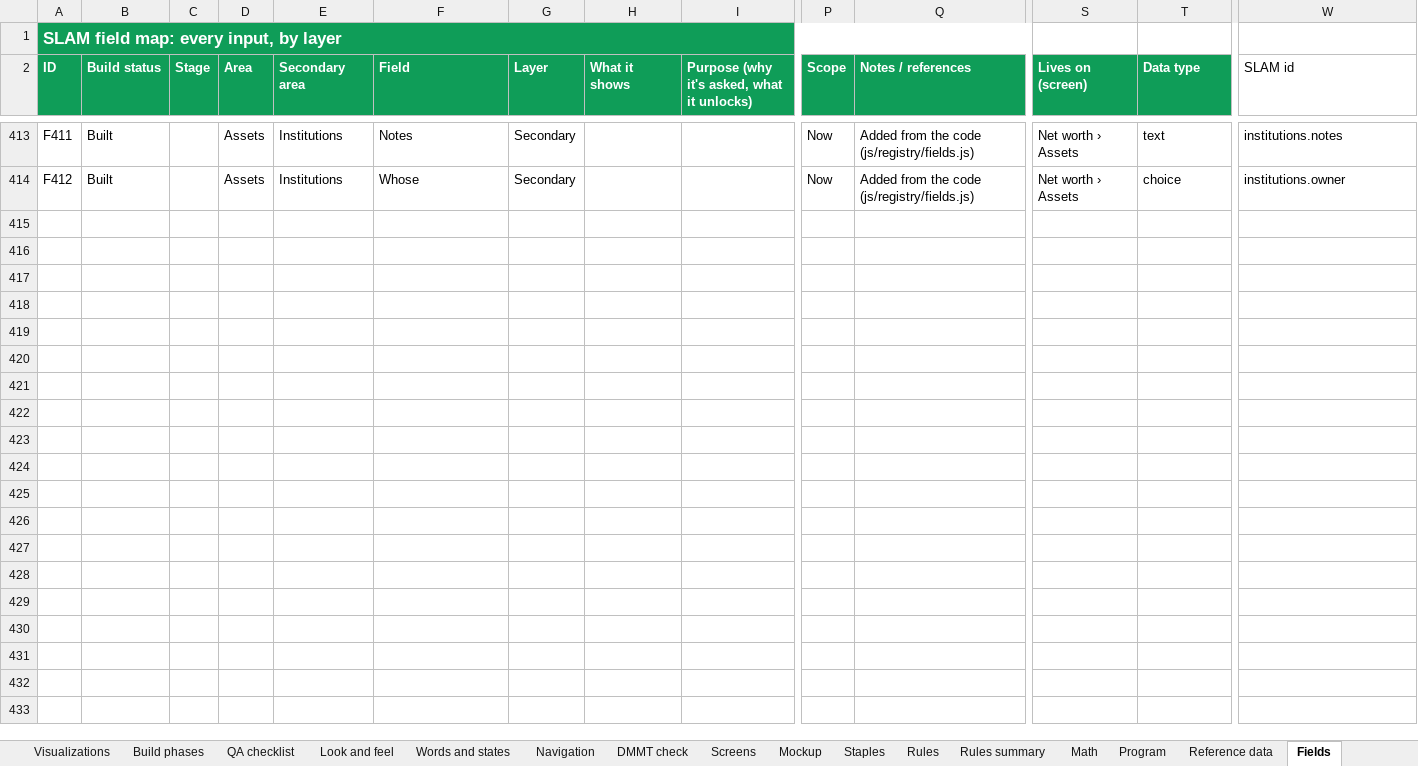
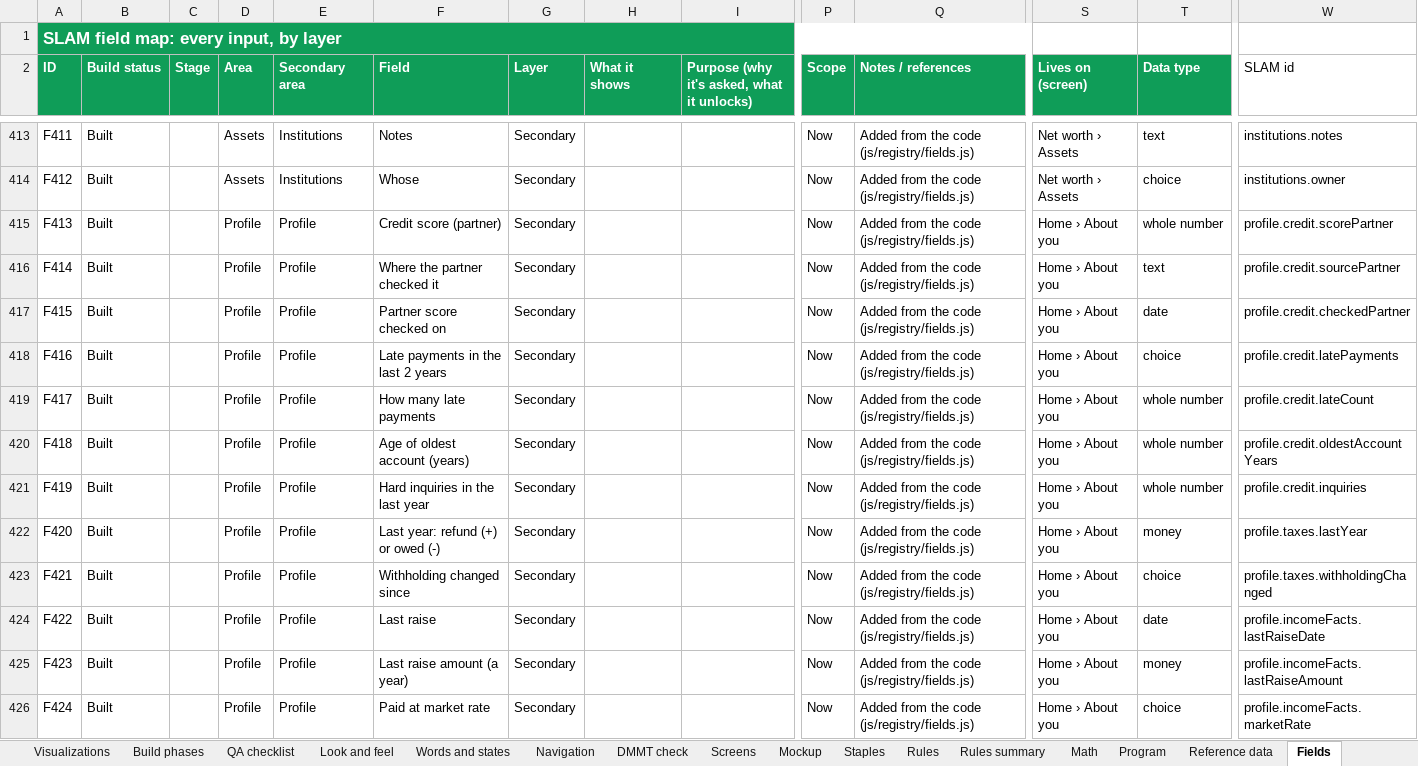
Before and after one commit to Sapphirestoneage/Slam, an Excel workbook: spec/SLAM Build Spec.xlsx, sheet Fields, drawn as a sheet; only a part is shown, gaps mark what is left out; values as stored, in another font and other column widths than the file's, no borders; rows hold the shown columns only; the diff names each change by its address in the sheet, - before the commit and + after, or states it on an @@ line.

```diff
--- a/spec/SLAM Build Spec.xlsx (sheet Fields)
+++ b/spec/SLAM Build Spec.xlsx (sheet Fields)
+row 415: F413 | Built |  | Profile | Profile | Credit score (partner) | Secondary |  |  | Now | Added from the code (js/registry/fields.js) | Home › About you | whole number | profile.credit.scorePartner
+row 416: F414 | Built |  | Profile | Profile | Where the partner checked it | Secondary |  |  | Now | Added from the code (js/registry/fields.js) | Home › About you | text | profile.credit.sourcePartner
+row 417: F415 | Built |  | Profile | Profile | Partner score checked on | Secondary |  |  | Now | Added from the code (js/registry/fields.js) | Home › About you | date | profile.credit.checkedPartner
+row 418: F416 | Built |  | Profile | Profile | Late payments in the last 2 years | Secondary |  |  | Now | Added from the code (js/registry/fields.js) | Home › About you | choice | profile.credit.latePayments
+row 419: F417 | Built |  | Profile | Profile | How many late payments | Secondary |  |  | Now | Added from the code (js/registry/fields.js) | Home › About you | whole number | profile.credit.lateCount
+row 420: F418 | Built |  | Profile | Profile | Age of oldest account (years) | Secondary |  |  | Now | Added from the code (js/registry/fields.js) | Home › About you | whole number | profile.credit.oldestAccountYears
+row 421: F419 | Built |  | Profile | Profile | Hard inquiries in the last year | Secondary |  |  | Now | Added from the code (js/registry/fields.js) | Home › About you | whole number | profile.credit.inquiries
+row 422: F420 | Built |  | Profile | Profile | Last year: refund (+) or owed (-) | Secondary |  |  | Now | Added from the code (js/registry/fields.js) | Home › About you | money | profile.taxes.lastYear
+row 423: F421 | Built |  | Profile | Profile | Withholding changed since | Secondary |  |  | Now | Added from the code (js/registry/fields.js) | Home › About you | choice | profile.taxes.withholdingChanged
+row 424: F422 | Built |  | Profile | Profile | Last raise | Secondary |  |  | Now | Added from the code (js/registry/fields.js) | Home › About you | date | profile.incomeFacts.lastRaiseDate
+row 425: F423 | Built |  | Profile | Profile | Last raise amount (a year) | Secondary |  |  | Now | Added from the code (js/registry/fields.js) | Home › About you | money | profile.incomeFacts.lastRaiseAmount
+row 426: F424 | Built |  | Profile | Profile | Paid at market rate | Secondary |  |  | Now | Added from the code (js/registry/fields.js) | Home › About you | choice | profile.incomeFacts.marketRate
```
Also changed, not shown: sheet Program, 21 other files.
